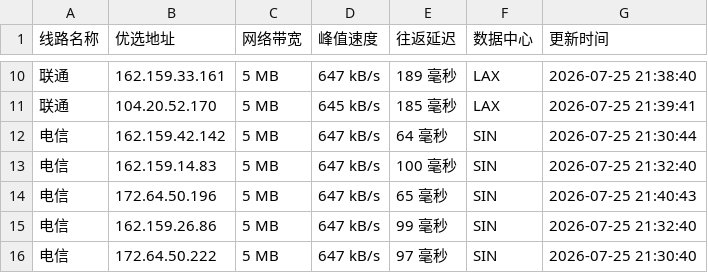
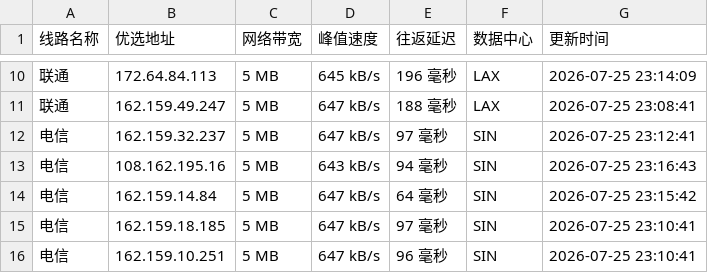
Before and after one commit to xing2kong/cfipv4db, a CSV file: cfip.csv, drawn as a sheet; only a part is shown, gaps mark what is left out; the diff covers the shown part only.

```diff
--- a/cfip.csv
+++ b/cfip.csv
@@ -10,7 +10,7 @@
-联通,162.159.33.161,5 MB,647 kB/s,189 毫秒,LAX,2026-07-25 21:38:40
-联通,104.20.52.170,5 MB,645 kB/s,185 毫秒,LAX,2026-07-25 21:39:41
-电信,162.159.42.142,5 MB,647 kB/s,64 毫秒,SIN,2026-07-25 21:30:44
-电信,162.159.14.83,5 MB,647 kB/s,100 毫秒,SIN,2026-07-25 21:32:40
-电信,172.64.50.196,5 MB,647 kB/s,65 毫秒,SIN,2026-07-25 21:40:43
-电信,162.159.26.86,5 MB,647 kB/s,99 毫秒,SIN,2026-07-25 21:32:40
-电信,172.64.50.222,5 MB,647 kB/s,97 毫秒,SIN,2026-07-25 21:30:40
+联通,172.64.84.113,5 MB,645 kB/s,196 毫秒,LAX,2026-07-25 23:14:09
+联通,162.159.49.247,5 MB,647 kB/s,188 毫秒,LAX,2026-07-25 23:08:41
+电信,162.159.32.237,5 MB,647 kB/s,97 毫秒,SIN,2026-07-25 23:12:41
+电信,108.162.195.16,5 MB,643 kB/s,94 毫秒,SIN,2026-07-25 23:16:43
+电信,162.159.14.84,5 MB,647 kB/s,64 毫秒,SIN,2026-07-25 23:15:42
+电信,162.159.18.185,5 MB,647 kB/s,97 毫秒,SIN,2026-07-25 23:10:41
+电信,162.159.10.251,5 MB,647 kB/s,96 毫秒,SIN,2026-07-25 23:10:41
```
Also changed, not shown: 1 added row, 1 removed row and 29 edited cells elsewhere in this file, 1 other file.
